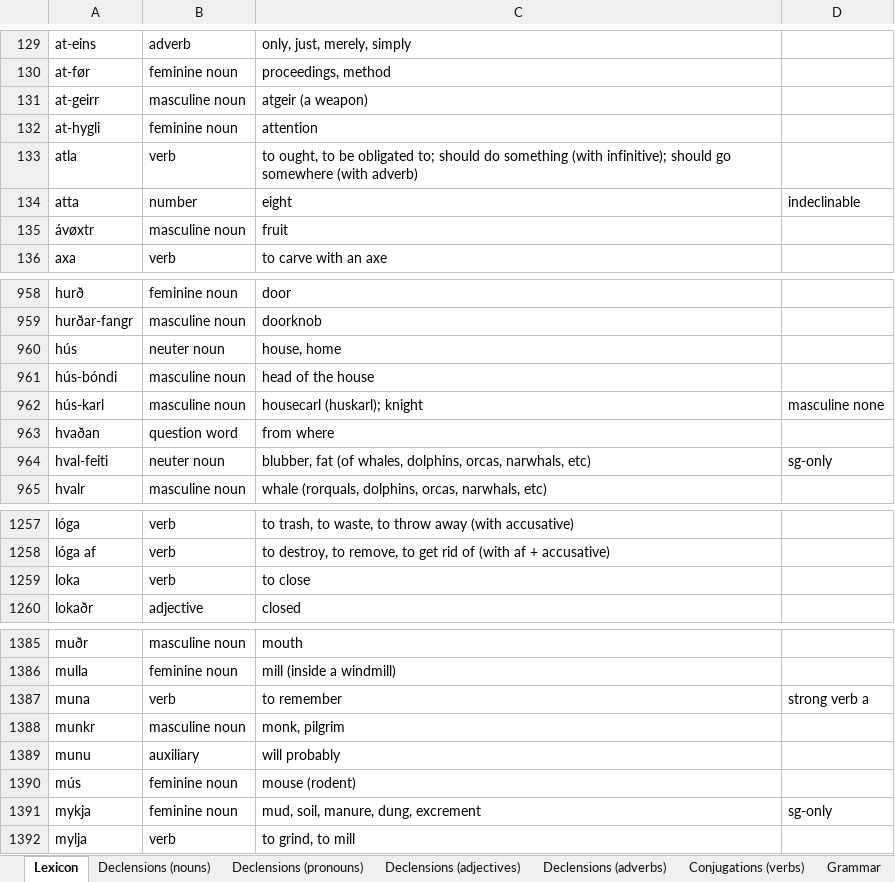
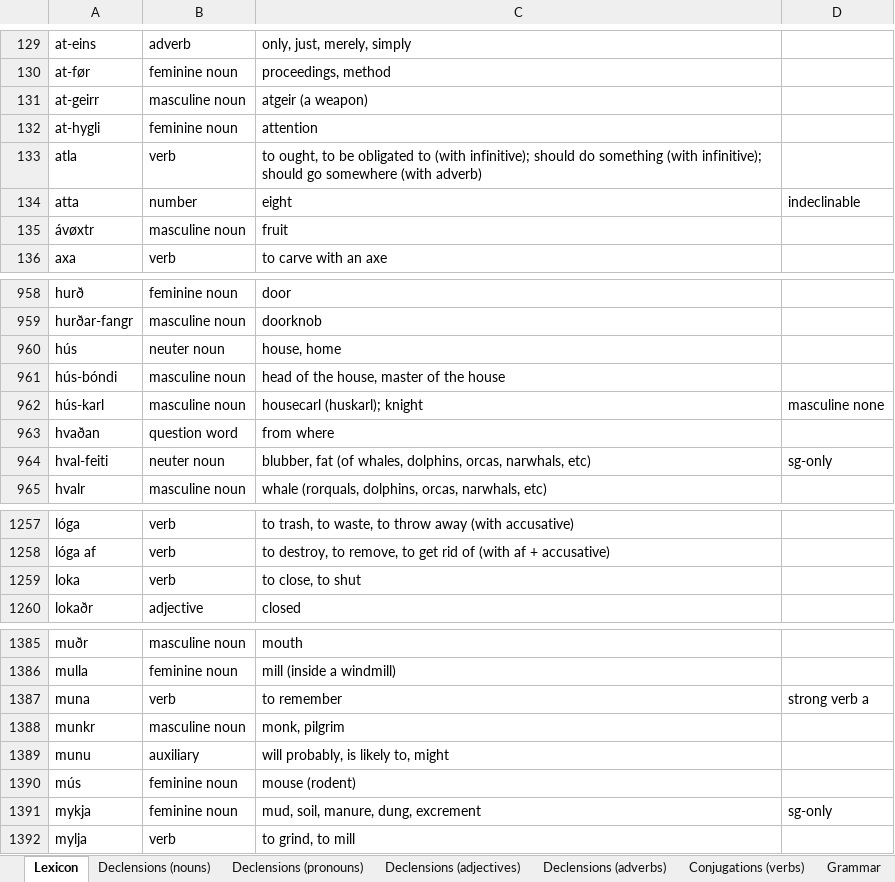
Before and after one commit to Oneo64/Aldraheimr2ndEdition, an Excel workbook: Literature/Languages/Northmannish.xlsx, sheet Lexicon, drawn as a sheet; only a part is shown, gaps mark what is left out; values as stored, in another font and other column widths than the file's, no borders; charts and pictures and table styles not drawn; the diff names each change by its address in the sheet, - before the commit and + after, or states it on an @@ line.

Commit message:
Update Northmannish.xlsx

```diff
--- a/Literature/Languages/Northmannish.xlsx (sheet Lexicon)
+++ b/Literature/Languages/Northmannish.xlsx (sheet Lexicon)
-C133: …be obligated to; should do…
+C133: …be obligated to (with infinitive); should do…
-C961: head of the house
+C961: head of the house, master of the house
-C1259: to close
+C1259: to close, to shut
-C1389: will probably
+C1389: will probably, is likely to, might
```
